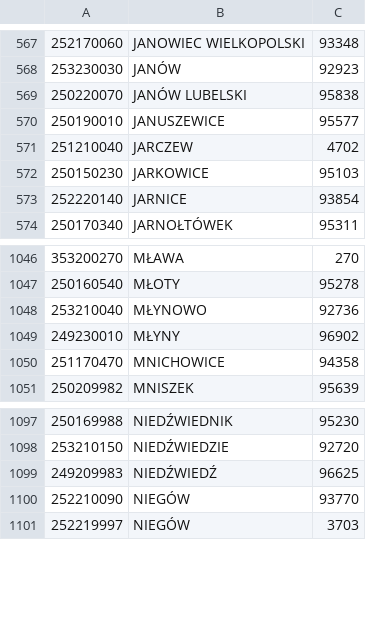
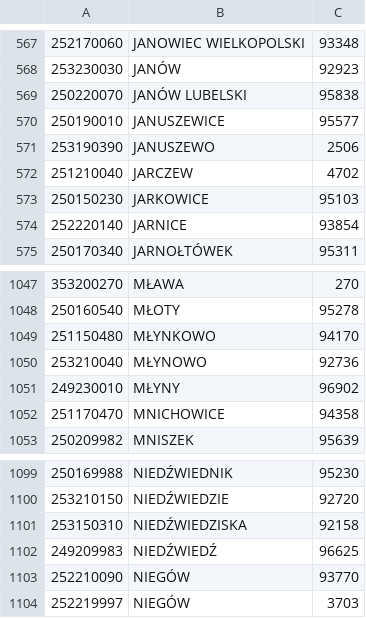
Before and after one commit to DominikBut/SystemMeteo, a CSV file: storage/app/private/imgw/wykaz_stacji.csv, drawn as a sheet; only a part is shown, gaps mark what is left out.

```diff
--- a/storage/app/private/imgw/wykaz_stacji.csv
+++ b/storage/app/private/imgw/wykaz_stacji.csv
@@ -570,2 +570,3 @@
 "250190010","JANUSZEWICE","95577"
+"253190390","JANUSZEWO"," 2506"
 "251210040","JARCZEW"," 4702"
@@ -1047,2 +1048,3 @@
 "250160540","MŁOTY","95278"
+"251150480","MŁYNKOWO","94170"
 "253210040","MŁYNOWO","92736"
@@ -1098,2 +1100,3 @@
 "253210150","NIEDŹWIEDZIE","92720"
+"253150310","NIEDŹWIEDZISKA","92158"
 "249209983","NIEDŹWIEDŹ","96625"
```
Also changed, not shown: 32 other files.
